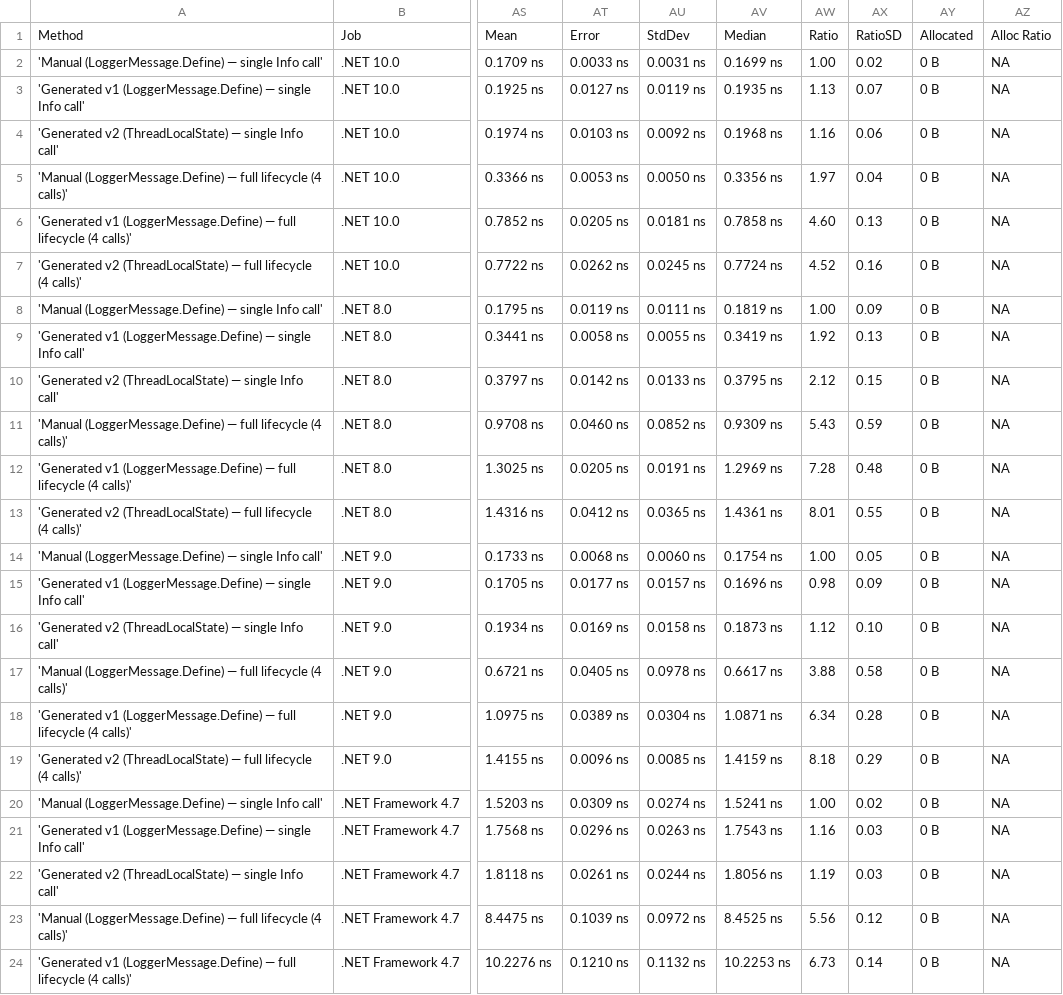
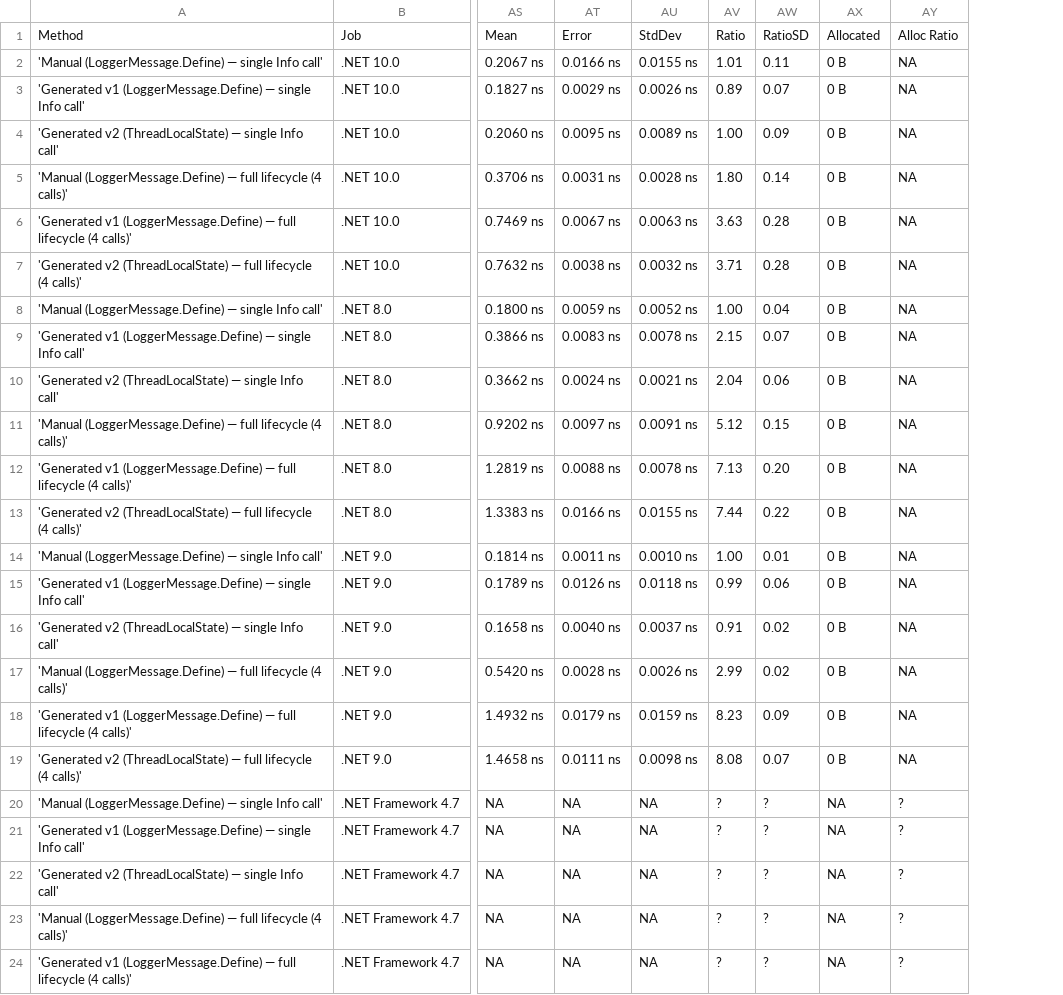
Before and after one commit to purview-dev/telemetry-sourcegenerator, a CSV file: BenchmarkDotNet.Artifacts/results/Purview.Telemetry.Benchmarks.Benchmarks.LoggerBenchmarks-report.csv, drawn as a sheet; only a part is shown, gaps mark what is left out; removed rows and columns are numbered as before the commit, all else as after; the diff covers the shown part only; the diff names each change by its address in the sheet, - before the commit and + after, or states it on an @@ line.

```diff
--- a/BenchmarkDotNet.Artifacts/results/Purview.Telemetry.Benchmarks.Benchmarks.LoggerBenchmarks-report.csv
+++ b/BenchmarkDotNet.Artifacts/results/Purview.Telemetry.Benchmarks.Benchmarks.LoggerBenchmarks-report.csv
-column AS, rows 1-24: Mean | 0.1709 ns | 0.1925 ns | 0.1974 ns | 0.3366 ns | 0.7852 ns | 0.7722 ns | 0.1795 ns | 0.3441 ns | 0.3797 ns | 0.9708 ns | 1.3025 ns | 1.4316 ns | 0.1733 ns | 0.1705 ns | 0.1934 ns | 0.6721 ns | 1.0975 ns | 1.4155 ns | 1.5203 ns | 1.7568 ns | 1.8118 ns | 8.4475 ns | 10.2276 ns
-column AT, rows 1-24: Error | 0.0033 ns | 0.0127 ns | 0.0103 ns | 0.0053 ns | 0.0205 ns | 0.0262 ns | 0.0119 ns | 0.0058 ns | 0.0142 ns | 0.0460 ns | 0.0205 ns | 0.0412 ns | 0.0068 ns | 0.0177 ns | 0.0169 ns | 0.0405 ns | 0.0389 ns | 0.0096 ns | 0.0309 ns | 0.0296 ns | 0.0261 ns | 0.1039 ns | 0.1210 ns
-column AU, rows 1-24: StdDev | 0.0031 ns | 0.0119 ns | 0.0092 ns | 0.0050 ns | 0.0181 ns | 0.0245 ns | 0.0111 ns | 0.0055 ns | 0.0133 ns | 0.0852 ns | 0.0191 ns | 0.0365 ns | 0.0060 ns | 0.0157 ns | 0.0158 ns | 0.0978 ns | 0.0304 ns | 0.0085 ns | 0.0274 ns | 0.0263 ns | 0.0244 ns | 0.0972 ns | 0.1132 ns
-column AV, rows 1-24: Median | 0.1699 ns | 0.1935 ns | 0.1968 ns | 0.3356 ns | 0.7858 ns | 0.7724 ns | 0.1819 ns | 0.3419 ns | 0.3795 ns | 0.9309 ns | 1.2969 ns | 1.4361 ns | 0.1754 ns | 0.1696 ns | 0.1873 ns | 0.6617 ns | 1.0871 ns | 1.4159 ns | 1.5241 ns | 1.7543 ns | 1.8056 ns | 8.4525 ns | 10.2253 ns
-column AW, rows 1-24: Ratio | 1.00 | 1.13 | 1.16 | 1.97 | 4.60 | 4.52 | 1.00 | 1.92 | 2.12 | 5.43 | 7.28 | 8.01 | 1.00 | 0.98 | 1.12 | 3.88 | 6.34 | 8.18 | 1.00 | 1.16 | 1.19 | 5.56 | 6.73
+column AS, rows 1-24: Mean | 0.2067 ns | 0.1827 ns | 0.2060 ns | 0.3706 ns | 0.7469 ns | 0.7632 ns | 0.1800 ns | 0.3866 ns | 0.3662 ns | 0.9202 ns | 1.2819 ns | 1.3383 ns | 0.1814 ns | 0.1789 ns | 0.1658 ns | 0.5420 ns | 1.4932 ns | 1.4658 ns | NA | NA | NA | NA | NA
+column AT, rows 1-24: Error | 0.0166 ns | 0.0029 ns | 0.0095 ns | 0.0031 ns | 0.0067 ns | 0.0038 ns | 0.0059 ns | 0.0083 ns | 0.0024 ns | 0.0097 ns | 0.0088 ns | 0.0166 ns | 0.0011 ns | 0.0126 ns | 0.0040 ns | 0.0028 ns | 0.0179 ns | 0.0111 ns | NA | NA | NA | NA | NA
+column AU, rows 1-24: StdDev | 0.0155 ns | 0.0026 ns | 0.0089 ns | 0.0028 ns | 0.0063 ns | 0.0032 ns | 0.0052 ns | 0.0078 ns | 0.0021 ns | 0.0091 ns | 0.0078 ns | 0.0155 ns | 0.0010 ns | 0.0118 ns | 0.0037 ns | 0.0026 ns | 0.0159 ns | 0.0098 ns | NA | NA | NA | NA | NA
+column AV, rows 1-24: Ratio | 1.01 | 0.89 | 1.00 | 1.80 | 3.63 | 3.71 | 1.00 | 2.15 | 2.04 | 5.12 | 7.13 | 7.44 | 1.00 | 0.99 | 0.91 | 2.99 | 8.23 | 8.08 | ? | ? | ? | ? | ?
-AW2: 0.02
+AW2: 0.11
-AW4: 0.06
+AW4: 0.09
-AW5: 0.04
+AW5: 0.14
-AW6: 0.13
+AW6: 0.28
-AW7: 0.16
+AW7: 0.28
-AW8: 0.09
+AW8: 0.04
-AW9: 0.13
+AW9: 0.07
-AW10: 0.15
+AW10: 0.06
-AW11: 0.59
+AW11: 0.15
-AW12: 0.48
+AW12: 0.20
-AW13: 0.55
+AW13: 0.22
-AW14: 0.05
+AW14: 0.01
-AW15: 0.09
+AW15: 0.06
-AW16: 0.10
+AW16: 0.02
-AW17: 0.58
+AW17: 0.02
-AW18: 0.28
+AW18: 0.09
-AW19: 0.29
+AW19: 0.07
-AW20: 0.02
+AW20: ?
-AX20:AX24: 0 B
+AX20:AX24: NA
-AY20:AY24: NA
+AY20:AY24: ?
-AW21:AW22: 0.03
+AW21:AW22: ?
-AW23: 0.12
+AW23: ?
-AW24: 0.14
+AW24: ?
```
Also changed, not shown: 75 edited cells elsewhere in this file, BenchmarkDotNet.Artifacts/results/Purview.Telemetry.Benchmarks.Benchmarks.ActivityBenchmarks-report.csv, BenchmarkDotNet.Artifacts/results/Purview.Telemetry.Benchmarks.Benchmarks.LoggerMultiTargetBenchmarks-report.csv, 18 other files.
